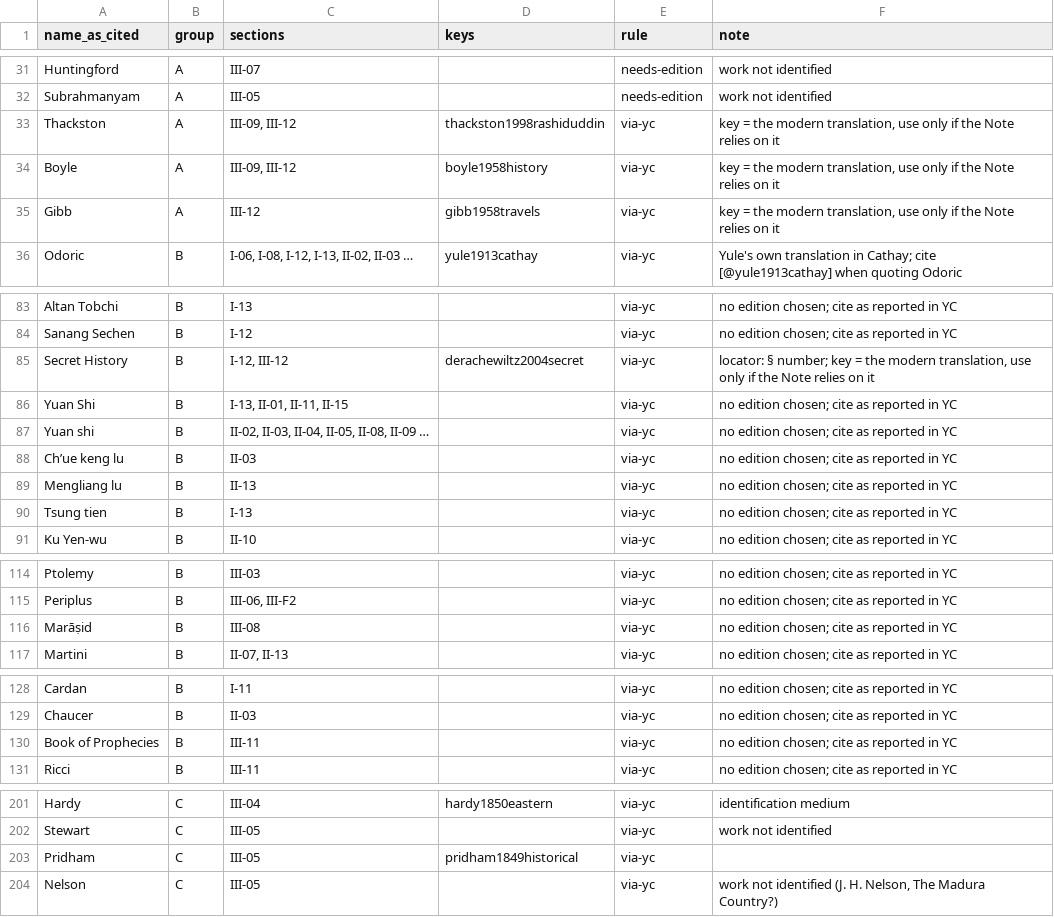
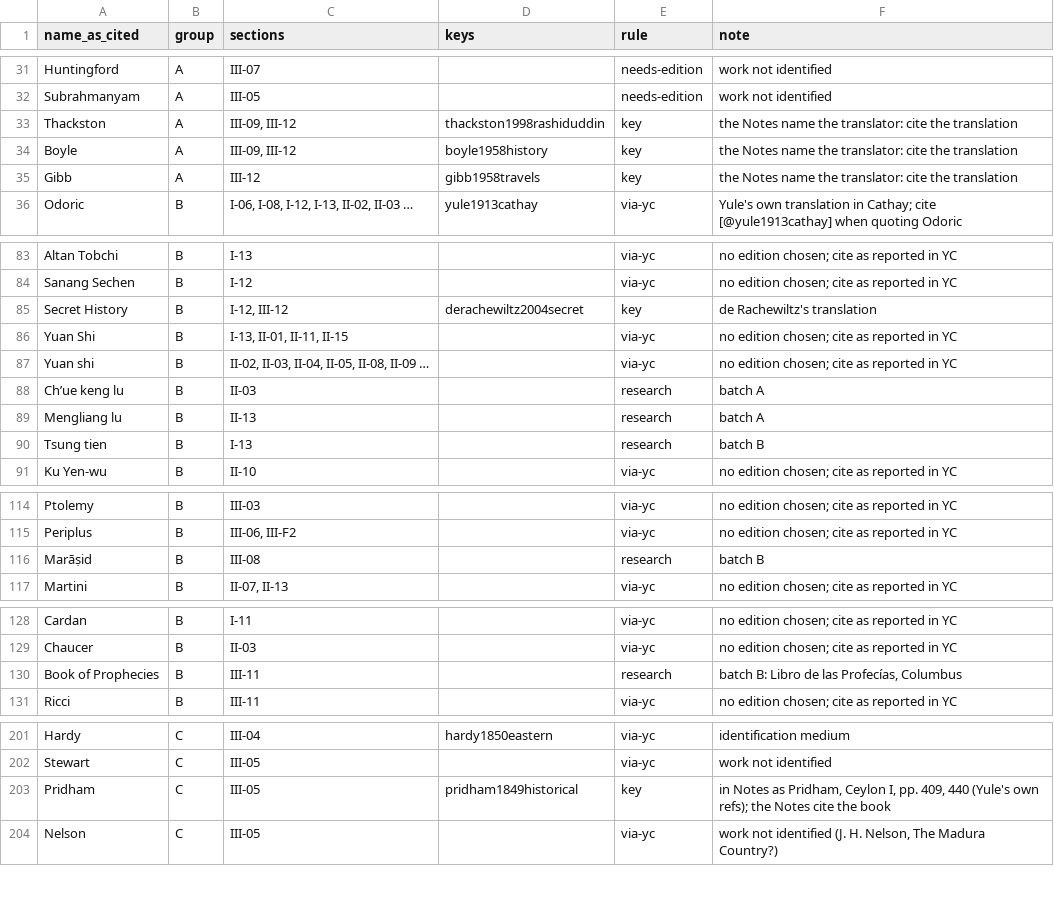
Before and after one commit to Israel-Laguan/marco-polo-reimagined, a CSV file: book/plans/registry/name-keys.csv, drawn as a sheet; only a part is shown, gaps mark what is left out.

```diff
--- a/book/plans/registry/name-keys.csv
+++ b/book/plans/registry/name-keys.csv
@@ -32,5 +32,5 @@ Huntingford,A,III-07,,needs-edition,work not identified
 Subrahmanyam,A,III-05,,needs-edition,work not identified
-Thackston,A,"III-09, III-12",thackston1998rashiduddin,via-yc,"key = the modern translation, use only if the Note relies on it"
-Boyle,A,"III-09, III-12",boyle1958history,via-yc,"key = the modern translation, use only if the Note relies on it"
-Gibb,A,III-12,gibb1958travels,via-yc,"key = the modern translation, use only if the Note relies on it"
+Thackston,A,"III-09, III-12",thackston1998rashiduddin,key,the Notes name the translator: cite the translation
+Boyle,A,"III-09, III-12",boyle1958history,key,the Notes name the translator: cite the translation
+Gibb,A,III-12,gibb1958travels,key,the Notes name the translator: cite the translation
 Odoric,B,"I-06, I-08, I-12, I-13, II-02, II-03 …",yule1913cathay,via-yc,Yule's own translation in Cathay; cite [@yule1913cathay] when quoting Odoric
@@ -84,8 +84,8 @@ Altan Tobchi,B,I-13,,via-yc,no edition chosen; cite as reported in YC
 Sanang Sechen,B,I-12,,via-yc,no edition chosen; cite as reported in YC
-Secret History,B,"I-12, III-12",derachewiltz2004secret,via-yc,"locator: § number; key = the modern translation, use only if the Note relies on it"
+Secret History,B,"I-12, III-12",derachewiltz2004secret,key,de Rachewiltz's translation
 Yuan Shi,B,"I-13, II-01, II-11, II-15",,via-yc,no edition chosen; cite as reported in YC
 Yuan shi,B,"II-02, II-03, II-04, II-05, II-08, II-09 …",,via-yc,no edition chosen; cite as reported in YC
-Ch’ue keng lu,B,II-03,,via-yc,no edition chosen; cite as reported in YC
-Mengliang lu,B,II-13,,via-yc,no edition chosen; cite as reported in YC
-Tsung tien,B,I-13,,via-yc,no edition chosen; cite as reported in YC
+Ch’ue keng lu,B,II-03,,research,batch A
+Mengliang lu,B,II-13,,research,batch A
+Tsung tien,B,I-13,,research,batch B
 Ku Yen-wu,B,II-10,,via-yc,no edition chosen; cite as reported in YC
@@ -115,3 +115,3 @@ Ptolemy,B,III-03,,via-yc,no edition chosen; cite as reported in YC
 Periplus,B,"III-06, III-F2",,via-yc,no edition chosen; cite as reported in YC
-Marāṣid,B,III-08,,via-yc,no edition chosen; cite as reported in YC
+Marāṣid,B,III-08,,research,batch B
 Martini,B,"II-07, II-13",,via-yc,no edition chosen; cite as reported in YC
@@ -129,3 +129,3 @@ Cardan,B,I-11,,via-yc,no edition chosen; cite as reported in YC
 Chaucer,B,II-03,,via-yc,no edition chosen; cite as reported in YC
-Book of Prophecies,B,III-11,,via-yc,no edition chosen; cite as reported in YC
+Book of Prophecies,B,III-11,,research,"batch B: Libro de las Profecías, Columbus"
 Ricci,B,III-11,,via-yc,no edition chosen; cite as reported in YC
@@ -202,3 +202,3 @@ Hardy,C,III-04,hardy1850eastern,via-yc,identification medium
 Stewart,C,III-05,,via-yc,work not identified
-Pridham,C,III-05,pridham1849historical,via-yc,
+Pridham,C,III-05,pridham1849historical,key,"in Notes as Pridham, Ceylon I, pp. 409, 440 (Yule's own refs); the Notes cite the book"
 Nelson,C,III-05,,via-yc,"work not identified (J. H. Nelson, The Madura Country?)"
```
Also changed, not shown: 5 other files.
